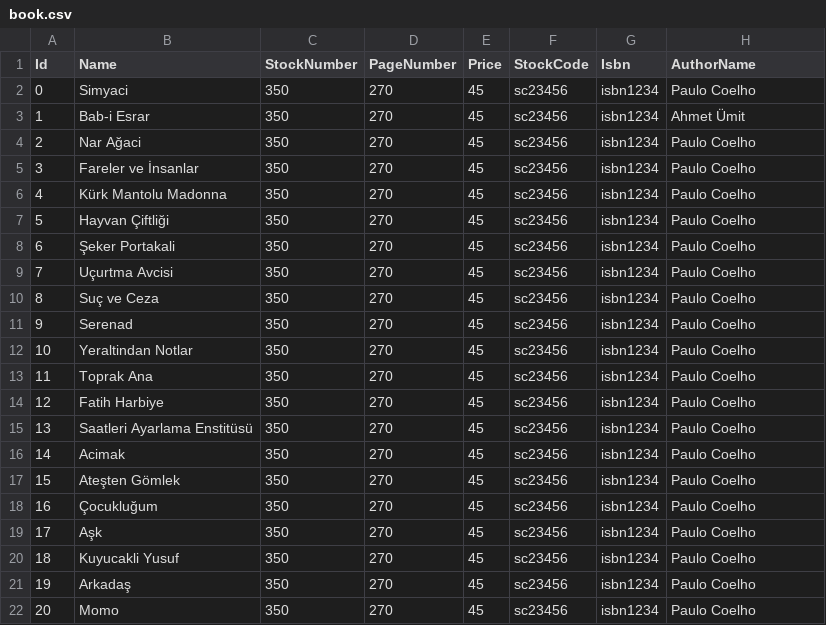
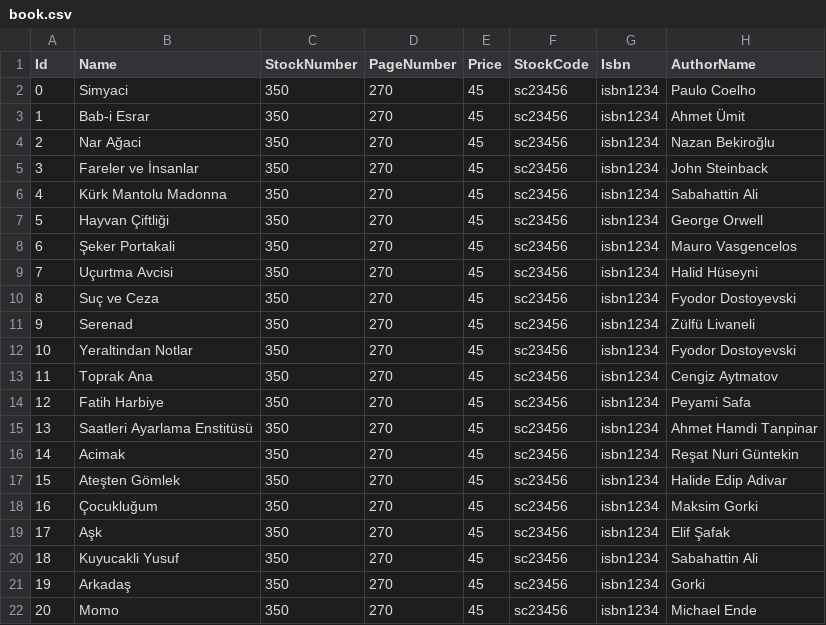
Before and after one commit to Picus-Security-Golang-Backend-Bootcamp/homework-3-ezgiustunel, a CSV file: cmd/homework-3-ezgiustunel/book.csv, drawn as a sheet.

```diff
--- a/cmd/homework-3-ezgiustunel/book.csv
+++ b/cmd/homework-3-ezgiustunel/book.csv
@@ -3,20 +3,20 @@ Id,Name,StockNumber,PageNumber,Price,StockCode,Isbn,AuthorName
 1,Bab-i Esrar,350,270,45,sc23456,isbn1234,Ahmet Ümit
-2,Nar Ağaci,350,270,45,sc23456,isbn1234,Paulo Coelho
-3,Fareler ve İnsanlar,350,270,45,sc23456,isbn1234,Paulo Coelho
-4,Kürk Mantolu Madonna,350,270,45,sc23456,isbn1234,Paulo Coelho
-5,Hayvan Çiftliği,350,270,45,sc23456,isbn1234,Paulo Coelho
-6,Şeker Portakali,350,270,45,sc23456,isbn1234,Paulo Coelho
-7,Uçurtma Avcisi,350,270,45,sc23456,isbn1234,Paulo Coelho
-8,Suç ve Ceza,350,270,45,sc23456,isbn1234,Paulo Coelho
-9,Serenad,350,270,45,sc23456,isbn1234,Paulo Coelho
-10,Yeraltindan Notlar,350,270,45,sc23456,isbn1234,Paulo Coelho
-11,Toprak Ana,350,270,45,sc23456,isbn1234,Paulo Coelho
-12,Fatih Harbiye,350,270,45,sc23456,isbn1234,Paulo Coelho
-13,Saatleri Ayarlama Enstitüsü,350,270,45,sc23456,isbn1234,Paulo Coelho
-14,Acimak,350,270,45,sc23456,isbn1234,Paulo Coelho
-15,Ateşten Gömlek,350,270,45,sc23456,isbn1234,Paulo Coelho
-16,Çocukluğum,350,270,45,sc23456,isbn1234,Paulo Coelho
-17,Aşk,350,270,45,sc23456,isbn1234,Paulo Coelho
-18,Kuyucakli Yusuf,350,270,45,sc23456,isbn1234,Paulo Coelho
-19,Arkadaş,350,270,45,sc23456,isbn1234,Paulo Coelho
-20,Momo,350,270,45,sc23456,isbn1234,Paulo Coelho
+2,Nar Ağaci,350,270,45,sc23456,isbn1234,Nazan Bekiroğlu
+3,Fareler ve İnsanlar,350,270,45,sc23456,isbn1234,John Steinback
+4,Kürk Mantolu Madonna,350,270,45,sc23456,isbn1234,Sabahattin Ali
+5,Hayvan Çiftliği,350,270,45,sc23456,isbn1234,George Orwell
+6,Şeker Portakali,350,270,45,sc23456,isbn1234,Mauro Vasgencelos
+7,Uçurtma Avcisi,350,270,45,sc23456,isbn1234,Halid Hüseyni
+8,Suç ve Ceza,350,270,45,sc23456,isbn1234,Fyodor Dostoyevski
+9,Serenad,350,270,45,sc23456,isbn1234,Zülfü Livaneli
+10,Yeraltindan Notlar,350,270,45,sc23456,isbn1234,Fyodor Dostoyevski
+11,Toprak Ana,350,270,45,sc23456,isbn1234,Cengiz Aytmatov
+12,Fatih Harbiye,350,270,45,sc23456,isbn1234,Peyami Safa
+13,Saatleri Ayarlama Enstitüsü,350,270,45,sc23456,isbn1234,Ahmet Hamdi Tanpinar
+14,Acimak,350,270,45,sc23456,isbn1234,Reşat Nuri Güntekin
+15,Ateşten Gömlek,350,270,45,sc23456,isbn1234,Halide Edip Adivar
+16,Çocukluğum,350,270,45,sc23456,isbn1234,Maksim Gorki
+17,Aşk,350,270,45,sc23456,isbn1234,Elif Şafak
+18,Kuyucakli Yusuf,350,270,45,sc23456,isbn1234,Sabahattin Ali
+19,Arkadaş,350,270,45,sc23456,isbn1234,Gorki
+20,Momo,350,270,45,sc23456,isbn1234,Michael Ende
```
Also changed, not shown: 11 other files.
